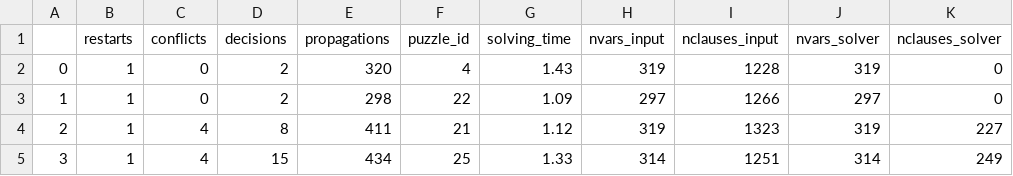
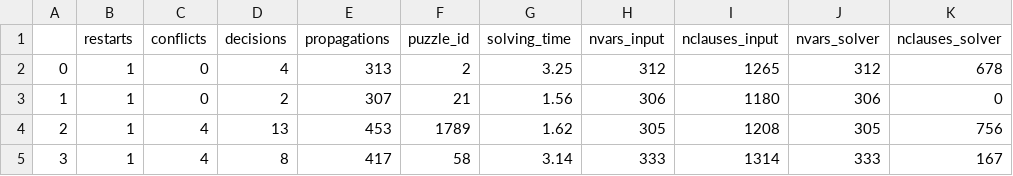
Before and after one commit to bing-j/nonogram-difficulty, a CSV file: selected_six_nonogram_stats.csv, drawn as a sheet; only a part is shown; the diff covers the shown part only.

```diff
--- a/selected_six_nonogram_stats.csv
+++ b/selected_six_nonogram_stats.csv
@@ -1,5 +1,5 @@
 ,restarts,conflicts,decisions,propagations,puzzle_id,solving_time,nvars_input,nclauses_input,nvars_solver,nclauses_solver
-0,1,0,2,320,4,1.43,319,1228,319,0
-1,1,0,2,298,22,1.09,297,1266,297,0
-2,1,4,8,411,21,1.12,319,1323,319,227
-3,1,4,15,434,25,1.33,314,1251,314,249
+0,1,0,4,313,2,3.25,312,1265,312,678
+1,1,0,2,307,21,1.56,306,1180,306,0
+2,1,4,13,453,1789,1.62,305,1208,305,756
+3,1,4,8,417,58,3.14,333,1314,333,167
```
Also changed, not shown: 16 edited cells elsewhere in this file, nonogram_solver_stats.csv, 3 other files.
